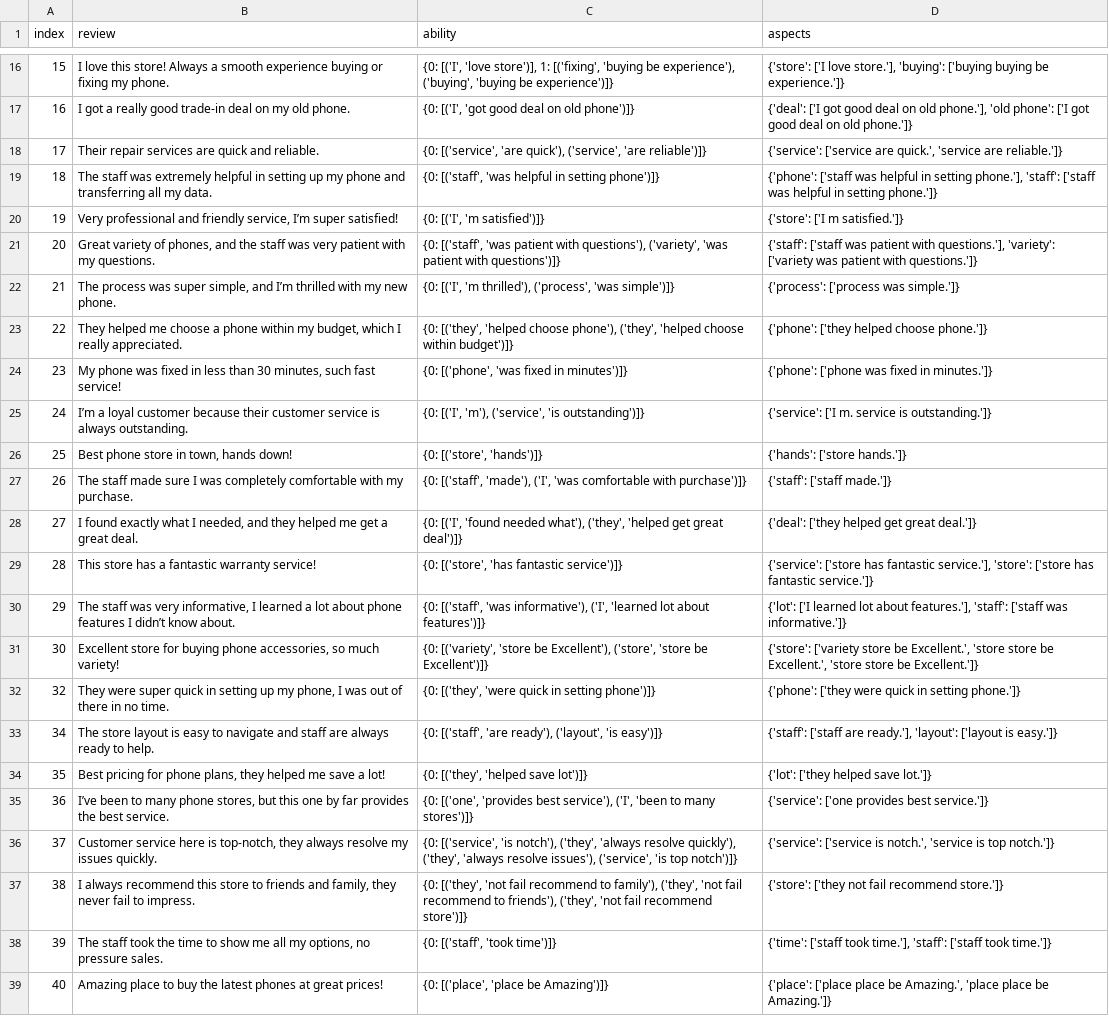
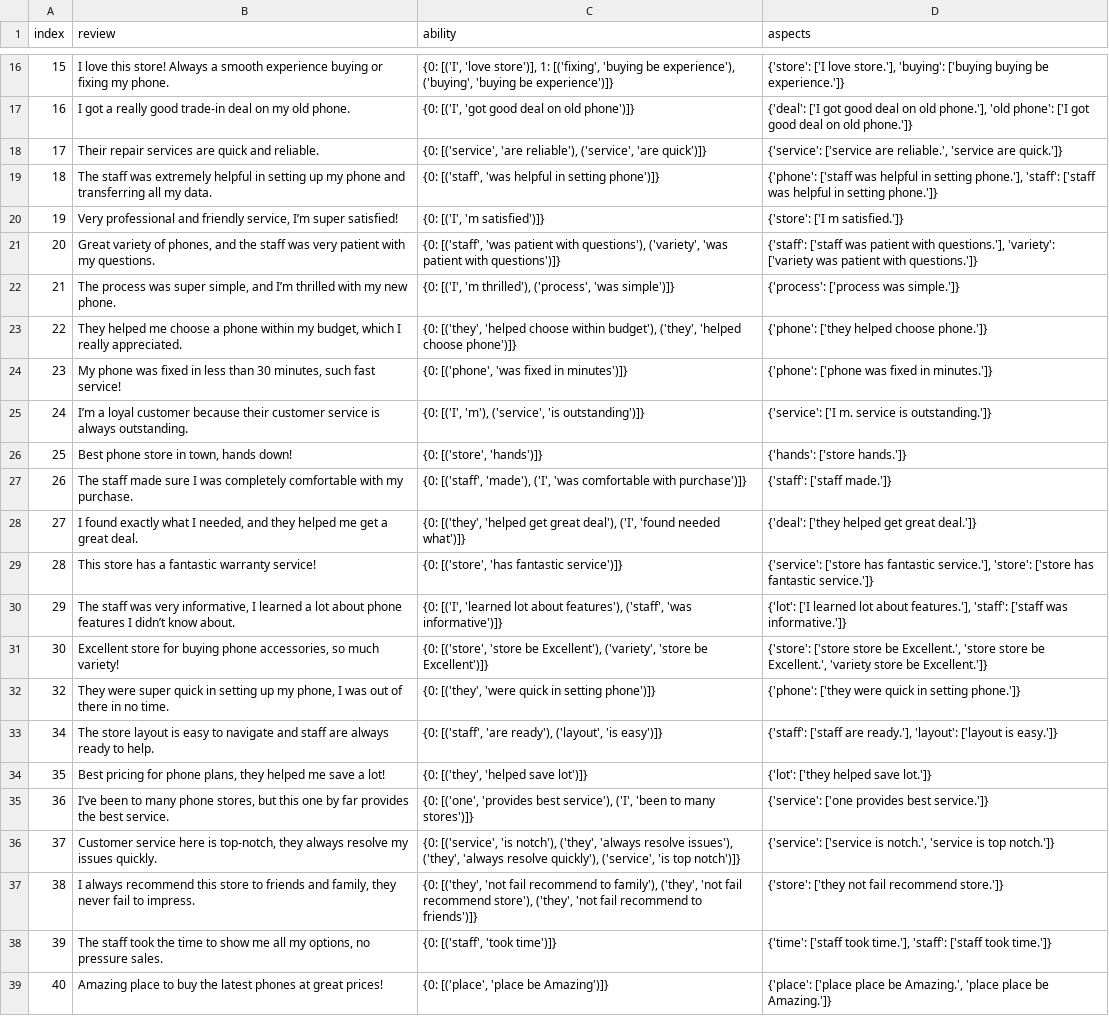
Before and after one commit to bahategar/aspect-based-sentiment-analysis-demo1, a CSV file: example.csv, drawn as a sheet; only a part is shown, gaps mark what is left out; the diff covers the shown part only.

```diff
--- a/example.csv
+++ b/example.csv
@@ -17,3 +17,3 @@ index,review,ability,aspects
 16,I got a really good trade-in deal on my old phone.,"{0: [('I', 'got good deal on old phone')]}","{'deal': ['I got good deal on old phone.'], 'old phone': ['I got good deal on old phone.']}"
-17,Their repair services are quick and reliable.,"{0: [('service', 'are quick'), ('service', 'are reliable')]}","{'service': ['service are quick.', 'service are reliable.']}"
+17,Their repair services are quick and reliable.,"{0: [('service', 'are reliable'), ('service', 'are quick')]}","{'service': ['service are reliable.', 'service are quick.']}"
 18,The staff was extremely helpful in setting up my phone and transferring all my data.,"{0: [('staff', 'was helpful in setting phone')]}","{'phone': ['staff was helpful in setting phone.'], 'staff': ['staff was helpful in setting phone.']}"
@@ -22,3 +22,3 @@ index,review,ability,aspects
 21,"The process was super simple, and I’m thrilled with my new phone.","{0: [('I', 'm thrilled'), ('process', 'was simple')]}",{'process': ['process was simple.']}
-22,"They helped me choose a phone within my budget, which I really appreciated.","{0: [('they', 'helped choose phone'), ('they', 'helped choose within budget')]}",{'phone': ['they helped choose phone.']}
+22,"They helped me choose a phone within my budget, which I really appreciated.","{0: [('they', 'helped choose within budget'), ('they', 'helped choose phone')]}",{'phone': ['they helped choose phone.']}
 23,"My phone was fixed in less than 30 minutes, such fast service!","{0: [('phone', 'was fixed in minutes')]}",{'phone': ['phone was fixed in minutes.']}
@@ -27,6 +27,6 @@ index,review,ability,aspects
 26,The staff made sure I was completely comfortable with my purchase.,"{0: [('staff', 'made'), ('I', 'was comfortable with purchase')]}",{'staff': ['staff made.']}
-27,"I found exactly what I needed, and they helped me get a great deal.","{0: [('I', 'found needed what'), ('they', 'helped get great deal')]}",{'deal': ['they helped get great deal.']}
+27,"I found exactly what I needed, and they helped me get a great deal.","{0: [('they', 'helped get great deal'), ('I', 'found needed what')]}",{'deal': ['they helped get great deal.']}
 28,This store has a fantastic warranty service!,"{0: [('store', 'has fantastic service')]}","{'service': ['store has fantastic service.'], 'store': ['store has fantastic service.']}"
-29,"The staff was very informative, I learned a lot about phone features I didn’t know about.","{0: [('staff', 'was informative'), ('I', 'learned lot about features')]}","{'lot': ['I learned lot about features.'], 'staff': ['staff was informative.']}"
-30,"Excellent store for buying phone accessories, so much variety!","{0: [('variety', 'store be Excellent'), ('store', 'store be Excellent')]}","{'store': ['variety store be Excellent.', 'store store be Excellent.', 'store store be Excellent.']}"
+29,"The staff was very informative, I learned a lot about phone features I didn’t know about.","{0: [('I', 'learned lot about features'), ('staff', 'was informative')]}","{'lot': ['I learned lot about features.'], 'staff': ['staff was informative.']}"
+30,"Excellent store for buying phone accessories, so much variety!","{0: [('store', 'store be Excellent'), ('variety', 'store be Excellent')]}","{'store': ['store store be Excellent.', 'store store be Excellent.', 'variety store be Excellent.']}"
 32,"They were super quick in setting up my phone, I was out of there in no time.","{0: [('they', 'were quick in setting phone')]}",{'phone': ['they were quick in setting phone.']}
@@ -35,4 +35,4 @@ index,review,ability,aspects
 36,"I’ve been to many phone stores, but this one by far provides the best service.","{0: [('one', 'provides best service'), ('I', 'been to many stores')]}",{'service': ['one provides best service.']}
-37,"Customer service here is top-notch, they always resolve my issues quickly.","{0: [('service', 'is notch'), ('they', 'always resolve quickly'), ('they', 'always resolve issues'), ('service', 'is top notch')]}","{'service': ['service is notch.', 'service is top notch.']}"
-38,"I always recommend this store to friends and family, they never fail to impress.","{0: [('they', 'not fail recommend to family'), ('they', 'not fail recommend to friends'), ('they', 'not fail recommend store')]}",{'store': ['they not fail recommend store.']}
+37,"Customer service here is top-notch, they always resolve my issues quickly.","{0: [('service', 'is notch'), ('they', 'always resolve issues'), ('they', 'always resolve quickly'), ('service', 'is top notch')]}","{'service': ['service is notch.', 'service is top notch.']}"
+38,"I always recommend this store to friends and family, they never fail to impress.","{0: [('they', 'not fail recommend to family'), ('they', 'not fail recommend store'), ('they', 'not fail recommend to friends')]}",{'store': ['they not fail recommend store.']}
 39,"The staff took the time to show me all my options, no pressure sales.","{0: [('staff', 'took time')]}","{'time': ['staff took time.'], 'staff': ['staff took time.']}"
```
Also changed, not shown: 36 edited cells elsewhere in this file, 3 other files.
